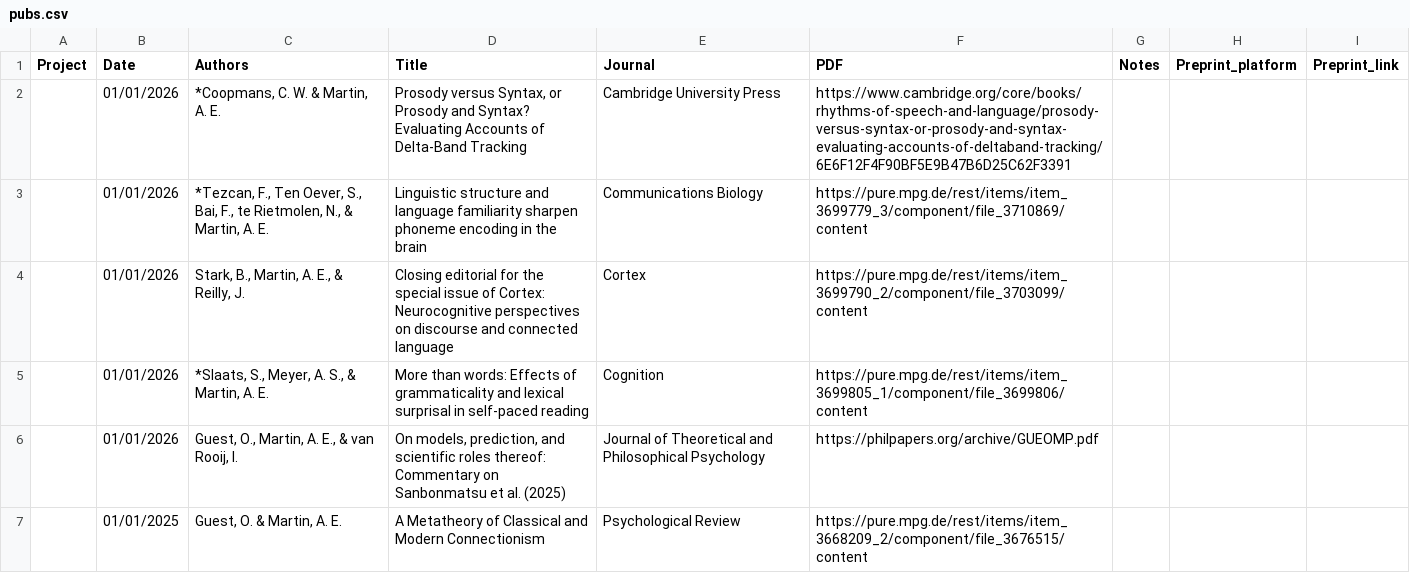
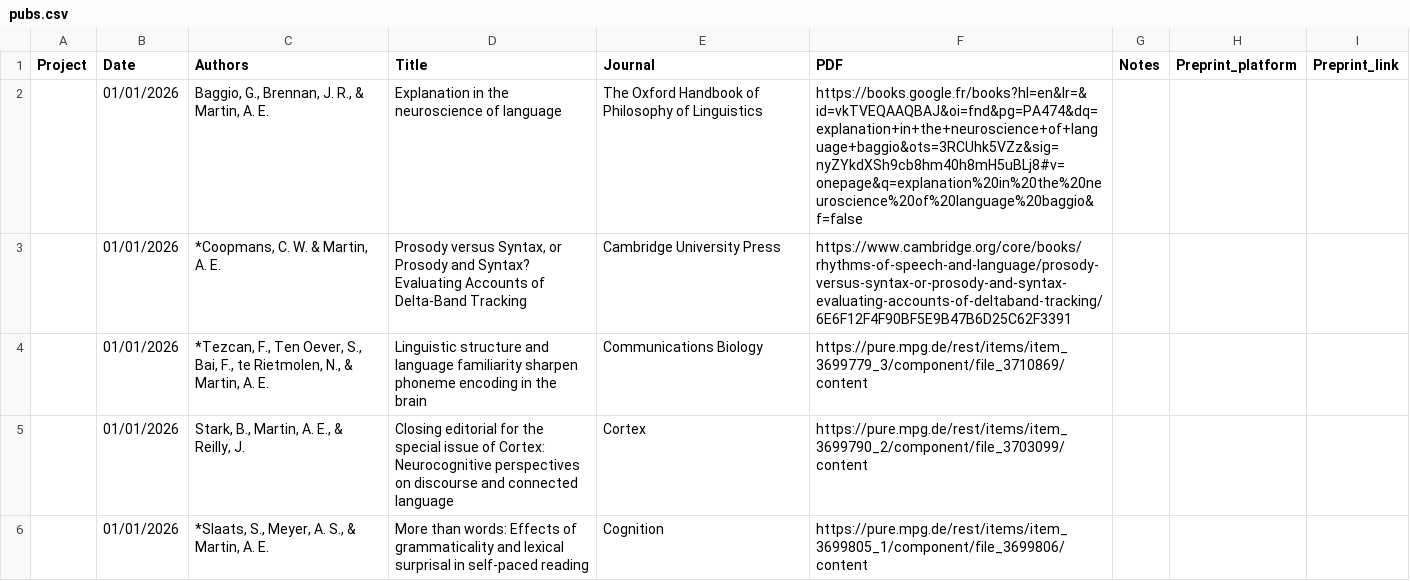
Before and after one commit to lacns/lacns.github.io, a CSV file: _data/pubs.csv, drawn as a sheet; only a part is shown; the shorter side is filled out with more unchanged rows.

Commit message:
add chapter

```diff
--- a/_data/pubs.csv
+++ b/_data/pubs.csv
@@ -1,2 +1,3 @@
 Project,Date,Authors,Title,Journal,PDF,Notes,Preprint_platform,Preprint_link
+,01/01/2026,"Baggio, G., Brennan, J. R., & Martin, A. E.",Explanation in the neuroscience of language,The Oxford Handbook of Philosophy of Linguistics,https://books.google.fr/books?hl=en&lr=&id=vkTVEQAAQBAJ&oi=fnd&pg=PA474&dq=explanation+in+the+neuroscience+of+language+baggio&ots=3RCUhk5VZz&sig=nyZYkdXSh9cb8hm40h8mH5uBLj8#v=onepage&q=explanation%20in%20the%20neuroscience%20of%20language%20baggio&f=false,,,
 ,01/01/2026,"*Coopmans, C. W. & Martin, A. E.","Prosody versus Syntax, or Prosody and Syntax? Evaluating Accounts of Delta-Band Tracking",Cambridge University Press,https://www.cambridge.org/core/books/rhythms-of-speech-and-language/prosody-versus-syntax-or-prosody-and-syntax-evaluating-accounts-of-deltaband-tracking/6E6F12F4F90BF5E9B47B6D25C62F3391,,,
```
